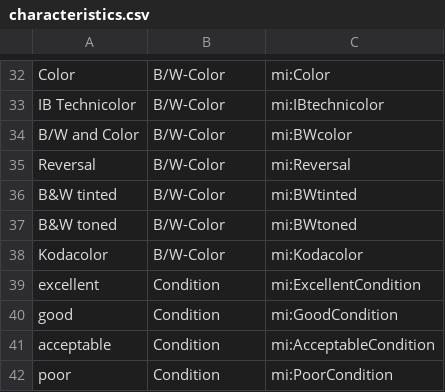
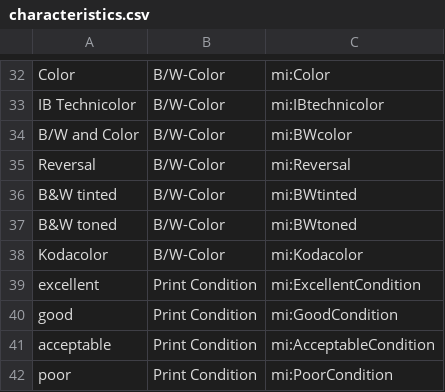
Before and after one commit to HLITS/LD4L_Film_Ontology, a CSV file: concordances/characteristics.csv, drawn as a sheet; only a part is shown, gaps mark what is left out.

Commit message:
Update characteristics.csv

```diff
--- a/concordances/characteristics.csv
+++ b/concordances/characteristics.csv
@@ -38,5 +38,5 @@ B&W toned,B/W-Color,mi:BWtoned
 Kodacolor,B/W-Color,mi:Kodacolor
-excellent,Condition,mi:ExcellentCondition
-good,Condition,mi:GoodCondition
-acceptable,Condition,mi:AcceptableCondition
-poor,Condition,mi:PoorCondition
+excellent,Print Condition,mi:ExcellentCondition
+good,Print Condition,mi:GoodCondition
+acceptable,Print Condition,mi:AcceptableCondition
+poor,Print Condition,mi:PoorCondition
```
